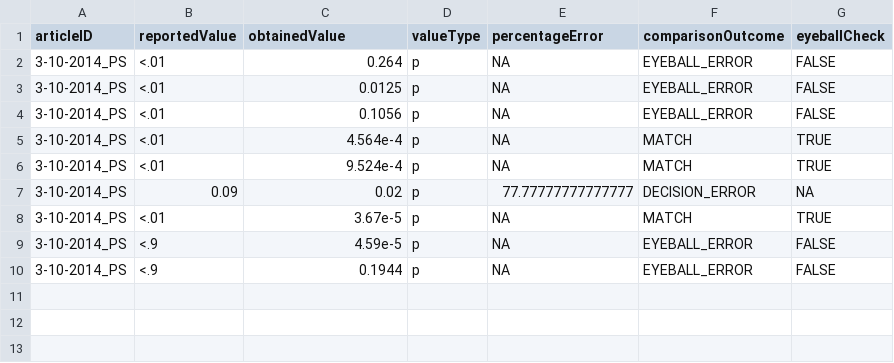
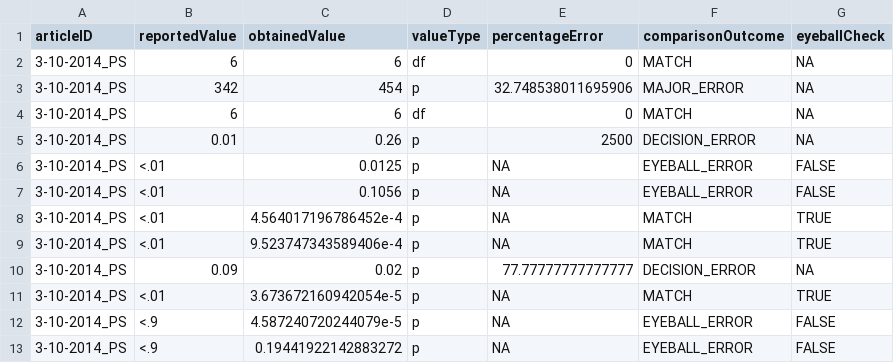
Before and after one commit to METRICS-CARPS/CARPS_3-10-2014_PS, a CSV file: pilotReportDetailed.csv, drawn as a sheet.

Commit message:
finished co-pilot report

```diff
--- a/pilotReportDetailed.csv
+++ b/pilotReportDetailed.csv
@@ -1,10 +1,13 @@
 articleID,reportedValue,obtainedValue,valueType,percentageError,comparisonOutcome,eyeballCheck
-3-10-2014_PS,<.01,0.264,p,NA,EYEBALL_ERROR,FALSE
+3-10-2014_PS,6,6,df,0,MATCH,NA
+3-10-2014_PS,342,454,p,32.748538011695906,MAJOR_ERROR,NA
+3-10-2014_PS,6,6,df,0,MATCH,NA
+3-10-2014_PS,0.01,0.26,p,2500,DECISION_ERROR,NA
 3-10-2014_PS,<.01,0.0125,p,NA,EYEBALL_ERROR,FALSE
 3-10-2014_PS,<.01,0.1056,p,NA,EYEBALL_ERROR,FALSE
-3-10-2014_PS,<.01,4.564e-4,p,NA,MATCH,TRUE
-3-10-2014_PS,<.01,9.524e-4,p,NA,MATCH,TRUE
+3-10-2014_PS,<.01,4.564017196786452e-4,p,NA,MATCH,TRUE
+3-10-2014_PS,<.01,9.523747343589406e-4,p,NA,MATCH,TRUE
 3-10-2014_PS,0.09,0.02,p,77.77777777777777,DECISION_ERROR,NA
-3-10-2014_PS,<.01,3.67e-5,p,NA,MATCH,TRUE
-3-10-2014_PS,<.9,4.59e-5,p,NA,EYEBALL_ERROR,FALSE
-3-10-2014_PS,<.9,0.1944,p,NA,EYEBALL_ERROR,FALSE
+3-10-2014_PS,<.01,3.673672160942054e-5,p,NA,MATCH,TRUE
+3-10-2014_PS,<.9,4.587240720244079e-5,p,NA,EYEBALL_ERROR,FALSE
+3-10-2014_PS,<.9,0.19441922142883272,p,NA,EYEBALL_ERROR,FALSE
```
Also changed, not shown: pilotReportExtras.csv, 3 other files.
